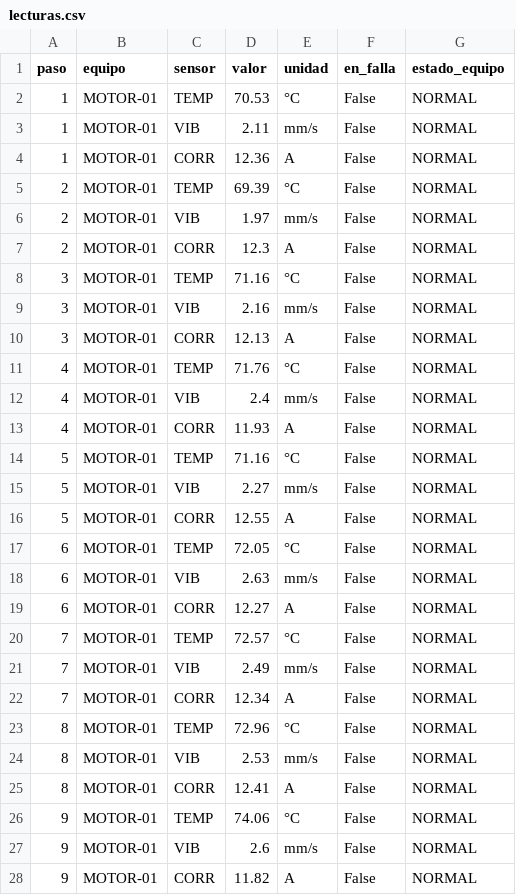
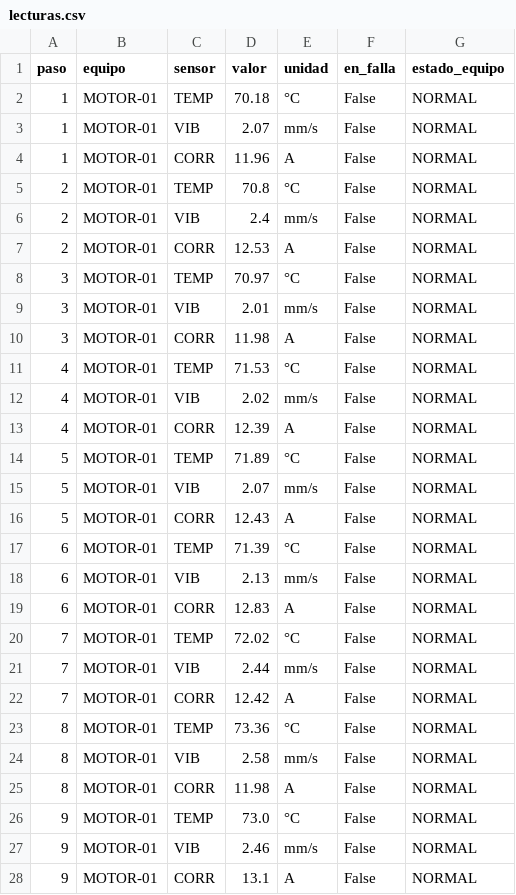
Before and after one commit to kennylanza1509/agente-predictivo, a CSV file: data/lecturas.csv, drawn as a sheet; only a part is shown; the diff covers the shown part only.

```diff
--- a/data/lecturas.csv
+++ b/data/lecturas.csv
@@ -1,28 +1,28 @@
 paso,equipo,sensor,valor,unidad,en_falla,estado_equipo
-1,MOTOR-01,TEMP,70.53,°C,False,NORMAL
-1,MOTOR-01,VIB,2.11,mm/s,False,NORMAL
-1,MOTOR-01,CORR,12.36,A,False,NORMAL
-2,MOTOR-01,TEMP,69.39,°C,False,NORMAL
-2,MOTOR-01,VIB,1.97,mm/s,False,NORMAL
-2,MOTOR-01,CORR,12.3,A,False,NORMAL
-3,MOTOR-01,TEMP,71.16,°C,False,NORMAL
-3,MOTOR-01,VIB,2.16,mm/s,False,NORMAL
-3,MOTOR-01,CORR,12.13,A,False,NORMAL
-4,MOTOR-01,TEMP,71.76,°C,False,NORMAL
-4,MOTOR-01,VIB,2.4,mm/s,False,NORMAL
-4,MOTOR-01,CORR,11.93,A,False,NORMAL
-5,MOTOR-01,TEMP,71.16,°C,False,NORMAL
-5,MOTOR-01,VIB,2.27,mm/s,False,NORMAL
-5,MOTOR-01,CORR,12.55,A,False,NORMAL
-6,MOTOR-01,TEMP,72.05,°C,False,NORMAL
-6,MOTOR-01,VIB,2.63,mm/s,False,NORMAL
-6,MOTOR-01,CORR,12.27,A,False,NORMAL
-7,MOTOR-01,TEMP,72.57,°C,False,NORMAL
-7,MOTOR-01,VIB,2.49,mm/s,False,NORMAL
-7,MOTOR-01,CORR,12.34,A,False,NORMAL
-8,MOTOR-01,TEMP,72.96,°C,False,NORMAL
-8,MOTOR-01,VIB,2.53,mm/s,False,NORMAL
-8,MOTOR-01,CORR,12.41,A,False,NORMAL
-9,MOTOR-01,TEMP,74.06,°C,False,NORMAL
-9,MOTOR-01,VIB,2.6,mm/s,False,NORMAL
-9,MOTOR-01,CORR,11.82,A,False,NORMAL
+1,MOTOR-01,TEMP,70.18,°C,False,NORMAL
+1,MOTOR-01,VIB,2.07,mm/s,False,NORMAL
+1,MOTOR-01,CORR,11.96,A,False,NORMAL
+2,MOTOR-01,TEMP,70.8,°C,False,NORMAL
+2,MOTOR-01,VIB,2.4,mm/s,False,NORMAL
+2,MOTOR-01,CORR,12.53,A,False,NORMAL
+3,MOTOR-01,TEMP,70.97,°C,False,NORMAL
+3,MOTOR-01,VIB,2.01,mm/s,False,NORMAL
+3,MOTOR-01,CORR,11.98,A,False,NORMAL
+4,MOTOR-01,TEMP,71.53,°C,False,NORMAL
+4,MOTOR-01,VIB,2.02,mm/s,False,NORMAL
+4,MOTOR-01,CORR,12.39,A,False,NORMAL
+5,MOTOR-01,TEMP,71.89,°C,False,NORMAL
+5,MOTOR-01,VIB,2.07,mm/s,False,NORMAL
+5,MOTOR-01,CORR,12.43,A,False,NORMAL
+6,MOTOR-01,TEMP,71.39,°C,False,NORMAL
+6,MOTOR-01,VIB,2.13,mm/s,False,NORMAL
+6,MOTOR-01,CORR,12.83,A,False,NORMAL
+7,MOTOR-01,TEMP,72.02,°C,False,NORMAL
+7,MOTOR-01,VIB,2.44,mm/s,False,NORMAL
+7,MOTOR-01,CORR,12.42,A,False,NORMAL
+8,MOTOR-01,TEMP,73.36,°C,False,NORMAL
+8,MOTOR-01,VIB,2.58,mm/s,False,NORMAL
+8,MOTOR-01,CORR,11.98,A,False,NORMAL
+9,MOTOR-01,TEMP,73.0,°C,False,NORMAL
+9,MOTOR-01,VIB,2.46,mm/s,False,NORMAL
+9,MOTOR-01,CORR,13.1,A,False,NORMAL
```
Also changed, not shown: 170 edited cells elsewhere in this file, 3 other files.
